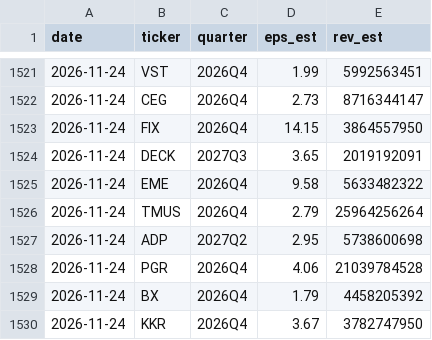
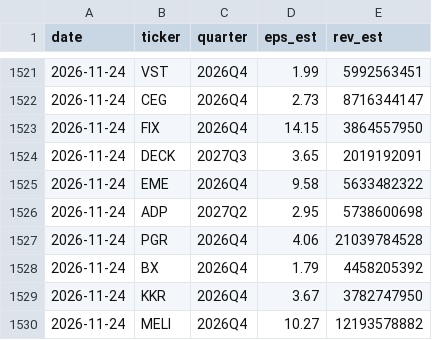
Before and after one commit to duobingo/Data, a CSV file: data/estimates_history.csv, drawn as a sheet; only a part is shown, gaps mark what is left out; the shorter side is filled out with more unchanged rows.

Commit message:
Data pull (close) 2026-11-24 22:10 UTC

```diff
--- a/data/estimates_history.csv
+++ b/data/estimates_history.csv
@@ -1525,3 +1525,2 @@ date,ticker,quarter,eps_est,rev_est
 2026-11-24,EME,2026Q4,9.58,5633482322
-2026-11-24,TMUS,2026Q4,2.79,25964256264
 2026-11-24,ADP,2027Q2,2.95,5738600698
```
Also changed, not shown: data/universe_prices.csv, 8 other files.
